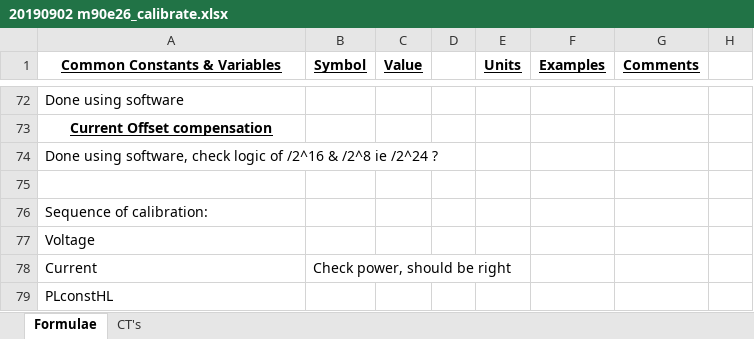
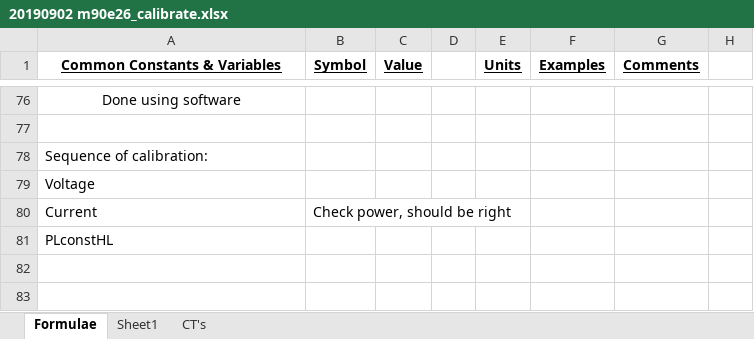
Before and after one commit to ksstech/m90e26, an Excel workbook: docs/20190902 m90e26_calibrate.xlsx, sheet Formulae, drawn as a sheet; only a part is shown, gaps mark what is left out; values as stored, in another font and other column widths than the file's, no borders; removed rows and columns are numbered as before the commit, all else as after; the diff covers the shown part only; the diff names each change by its address in the sheet, - before the commit and + after, or states it on an @@ line.

```diff
--- a/docs/20190902 m90e26_calibrate.xlsx (sheet Formulae)
+++ b/docs/20190902 m90e26_calibrate.xlsx (sheet Formulae)
+sheet tab: Sheet1
-A76 alignment: left
+A76 alignment: center
-row 73: Current Offset compensation
-row 74: Done using software, check logic of /2^16 & /2^8 ie /2^24 ?
```
Also changed, not shown: 14 added rows, 30 removed rows, 10 hidden or unhidden rows, 29 edited cells and cell formats elsewhere in this sheet, formulas that keep their value, hidden cells, docs/20190923 Energy setpoint calculator.xlsx, 1 other file.
